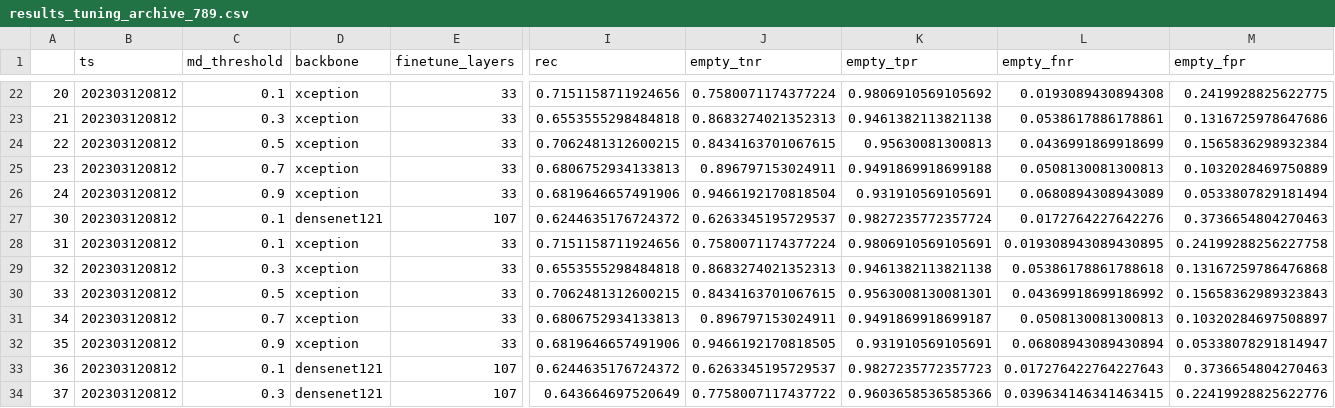
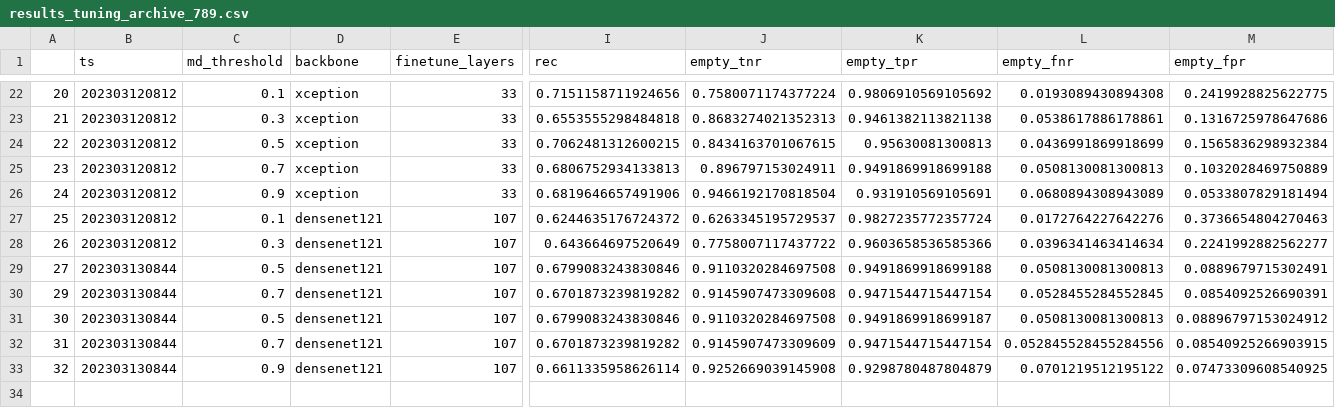
Before and after one commit to slds-lmu/wildlife-experiments, a CSV file: results/results_tuning_archive_789.csv, drawn as a sheet; only a part is shown, gaps mark what is left out; removed rows and columns are numbered as before the commit, all else as after; rows hold the shown columns only; the diff names each change by its address in the sheet, - before the commit and + after, or states it on an @@ line.

```diff
--- a/results/results_tuning_archive_789.csv
+++ b/results/results_tuning_archive_789.csv
@@ column A renumbered between rows 27 and 28 @@
-row 28: 31 | 202303120812 | 0.1 | xception | 33 | 0.7151158711924656 | 0.7580071174377224 | 0.9806910569105691 | 0.019308943089430895 | 0.24199288256227758
-row 29: 32 | 202303120812 | 0.3 | xception | 33 | 0.6553555298484818 | 0.8683274021352313 | 0.9461382113821138 | 0.05386178861788618 | 0.13167259786476868
-row 30: 33 | 202303120812 | 0.5 | xception | 33 | 0.7062481312600215 | 0.8434163701067615 | 0.9563008130081301 | 0.04369918699186992 | 0.15658362989323843
-row 31: 34 | 202303120812 | 0.7 | xception | 33 | 0.6806752934133813 | 0.896797153024911 | 0.9491869918699187 | 0.0508130081300813 | 0.10320284697508897
-row 32: 35 | 202303120812 | 0.9 | xception | 33 | 0.6819646657491906 | 0.9466192170818505 | 0.931910569105691 | 0.06808943089430894 | 0.05338078291814947
-row 33: 36 | 202303120812 | 0.1 | densenet121 | 107 | 0.6244635176724372 | 0.6263345195729537 | 0.9827235772357723 | 0.017276422764227643 | 0.3736654804270463
-L28 (empty_fnr): 0.039634146341463415
+L28 (empty_fnr): 0.0396341463414634
-M28 (empty_fpr): 0.22419928825622776
+M28 (empty_fpr): 0.2241992882562277
+row 29: 27 | 202303130844 | 0.5 | densenet121 | 107 | 0.6799083243830846 | 0.9110320284697508 | 0.9491869918699188 | 0.0508130081300813 | 0.0889679715302491
+row 30: 29 | 202303130844 | 0.7 | densenet121 | 107 | 0.6701873239819282 | 0.9145907473309608 | 0.9471544715447154 | 0.0528455284552845 | 0.0854092526690391
+row 31: 30 | 202303130844 | 0.5 | densenet121 | 107 | 0.6799083243830846 | 0.9110320284697508 | 0.9491869918699187 | 0.0508130081300813 | 0.08896797153024912
+row 32: 31 | 202303130844 | 0.7 | densenet121 | 107 | 0.6701873239819282 | 0.9145907473309609 | 0.9471544715447154 | 0.052845528455284556 | 0.08540925266903915
+row 33: 32 | 202303130844 | 0.9 | densenet121 | 107 | 0.6611335958626114 | 0.9252669039145908 | 0.9298780487804879 | 0.0701219512195122 | 0.07473309608540925
```
Also changed, not shown: results/results_tuning_archive_123.csv, results/results_tuning_archive_456.csv.
